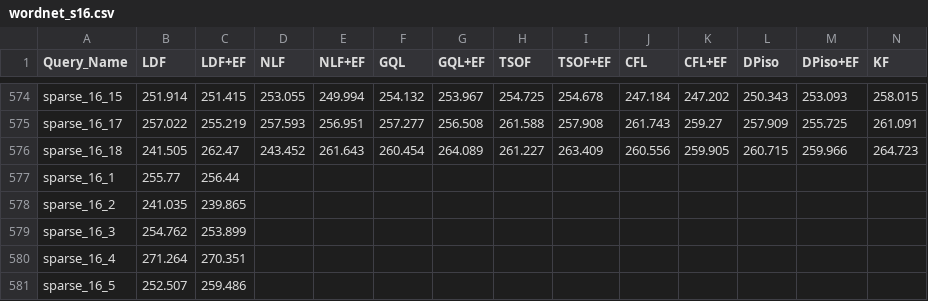
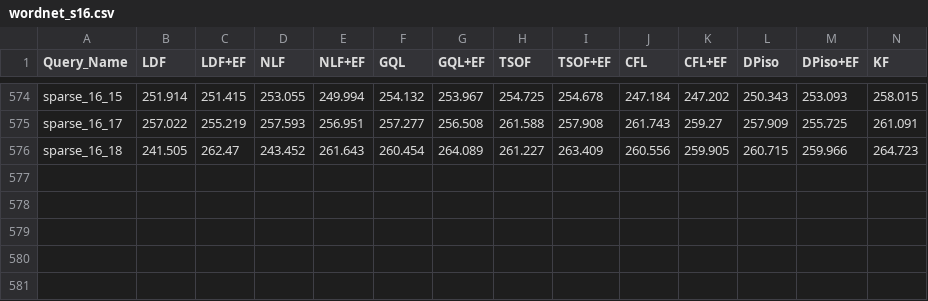
Before and after one commit to Guilinabaoge/SubgraphMatching_Spectral, a CSV file: cmake-build-debug/matching/performance_experiment/wordnet_s16.csv, drawn as a sheet; only a part is shown, gaps mark what is left out; rows hold the shown columns only; the diff names each change by its address in the sheet, - before the commit and + after, or states it on an @@ line.

```diff
--- a/cmake-build-debug/matching/performance_experiment/wordnet_s16.csv
+++ b/cmake-build-debug/matching/performance_experiment/wordnet_s16.csv
-row 577: sparse_16_1 | 255.77 | 256.44
-row 578: sparse_16_2 | 241.035 | 239.865
-row 579: sparse_16_3 | 254.762 | 253.899
-row 580: sparse_16_4 | 271.264 | 270.351
-row 581: sparse_16_5 | 252.507 | 259.486
```
Also changed, not shown: cmake-build-debug/matching/performance_experiment/wordnet_d12.csv, cmake-build-debug/matching/performance_experiment/wordnet_d16.csv, 2 other files.
